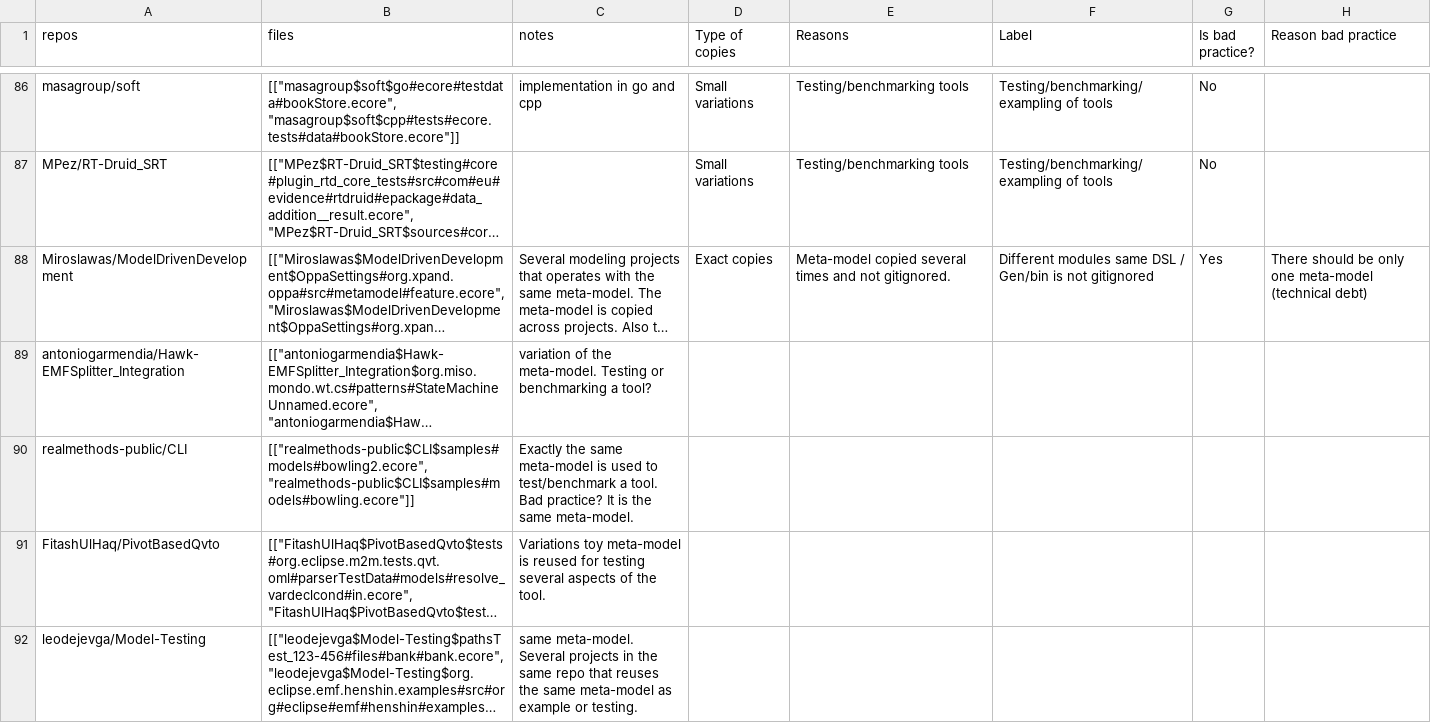
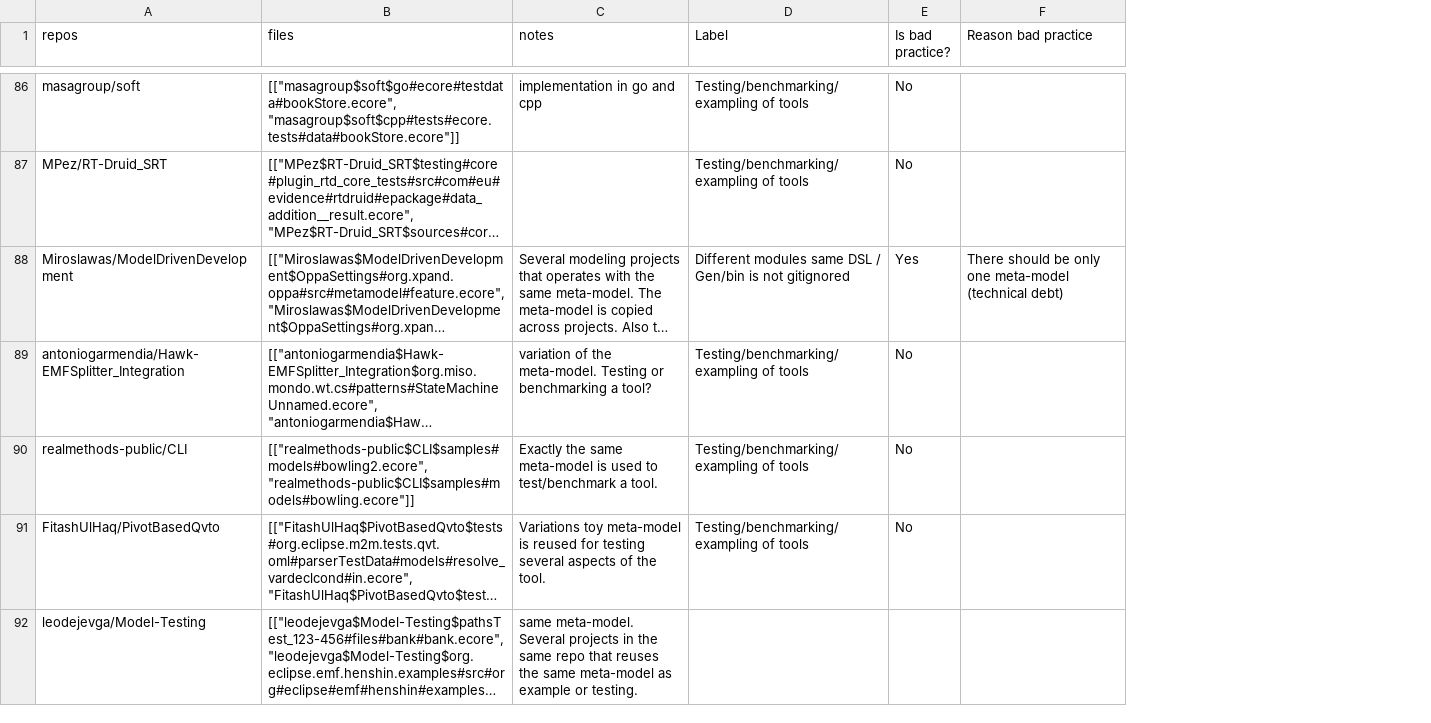
Before and after one commit to Antolin1/metamodel-reuse-study, a CSV file: samples_intra.csv, drawn as a sheet; only a part is shown, gaps mark what is left out; long unchanged cells end in …; removed rows and columns are numbered as before the commit, all else as after; the diff covers the shown part only; the diff names each change by its address in the sheet, - before the commit and + after, or states it on an @@ line.

Commit message:
changes

```diff
--- a/samples_intra.csv
+++ b/samples_intra.csv
-column D (Type of copies), rows 86-88: Small variations | Small variations | Exact copies
-column E (Reasons), rows 86-88: Testing/benchmarking tools | Testing/benchmarking tools | Meta-model copied several times and not gitignored.
-D89:D91 (Label): (empty)
+D89:D91 (Label): Testing/benchmarking/exampling of tools
-E89:E91 (Is bad practice?): (empty)
+E89:E91 (Is bad practice?): No
-C90 (notes): …a tool. Bad practice? It is the same meta-model.
+C90 (notes): …a tool.
```
Also changed, not shown: 45 edited cells elsewhere in this file.
